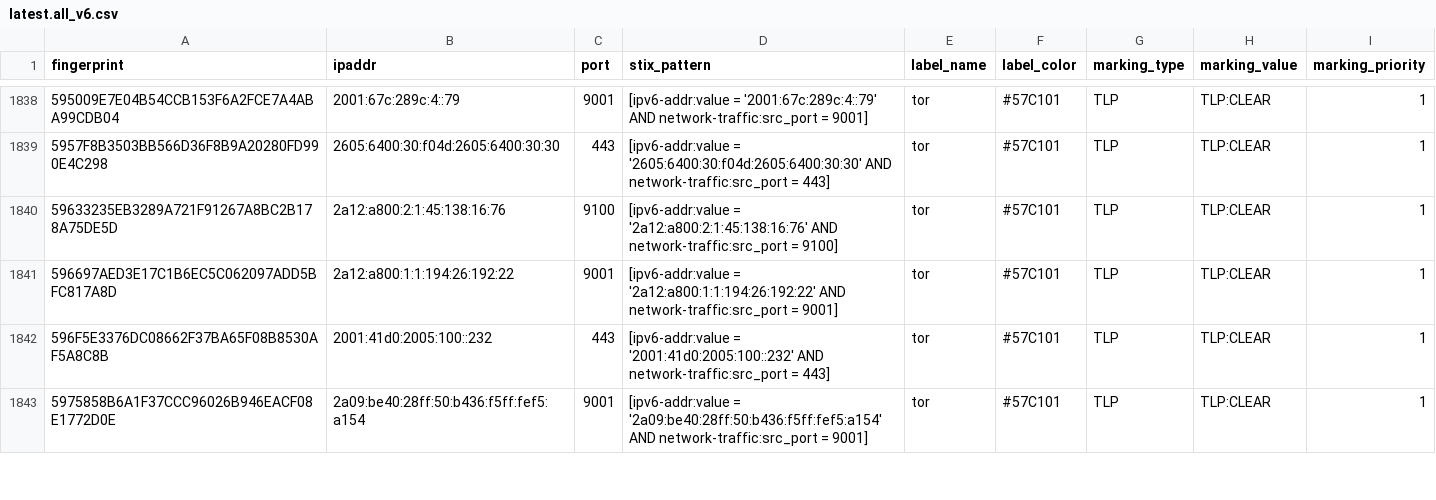
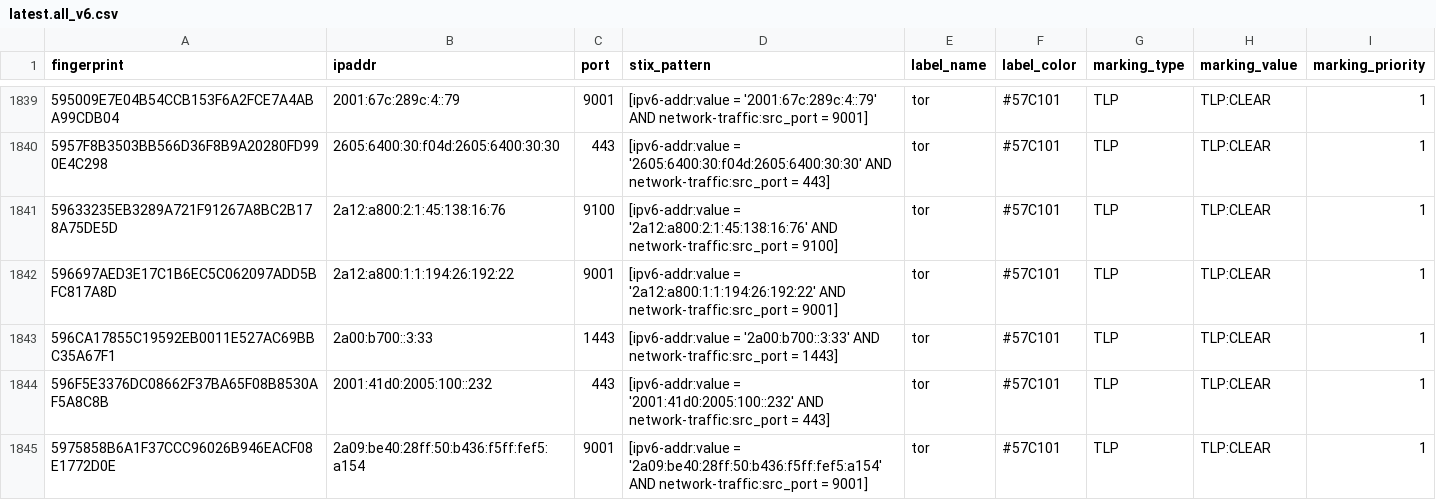
Before and after one commit to DreadFog/tor_csv_feed_opencti, a CSV file: latest.all_v6.csv, drawn as a sheet; only a part is shown, gaps mark what is left out; the diff covers the shown part only; the diff names each change by its address in the sheet, - before the commit and + after, or states it on an @@ line.

```diff
--- a/latest.all_v6.csv
+++ b/latest.all_v6.csv
+row 1843: 596CA17855C19592EB0011E527AC69BBC35A67F1 | 2a00:b700::3:33 | 1443 | [ipv6-addr:value = '2a00:b700::3:33' AND network-traffic:src_port = 1443] | tor | #57C101 | TLP | TLP:CLEAR | 1
```
Also changed, not shown: 7 added rows and 6 removed rows elsewhere in this file, latest.exits_v4.csv, latest.guards_v6.csv, 2 other files.
